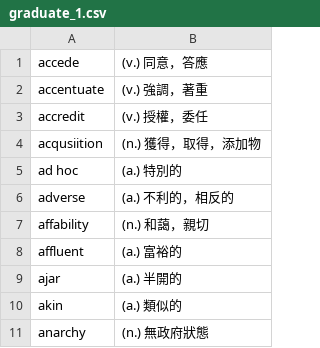
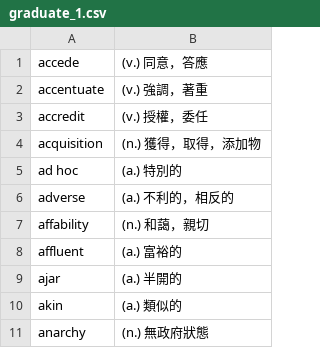
Before and after one commit to Matthew-HMS/Word_quiz, a CSV file: sets/graduate_1.csv, drawn as a sheet; only a part is shown.

Commit message:
fix typo

```diff
--- a/sets/graduate_1.csv
+++ b/sets/graduate_1.csv
@@ -3,3 +3,3 @@ accentuate, (v.) 強調，著重
 accredit, (v.) 授權，委任
-acqusiition, (n.) 獲得，取得，添加物
+acquisition, (n.) 獲得，取得，添加物
 ad hoc, (a.) 特別的
```
